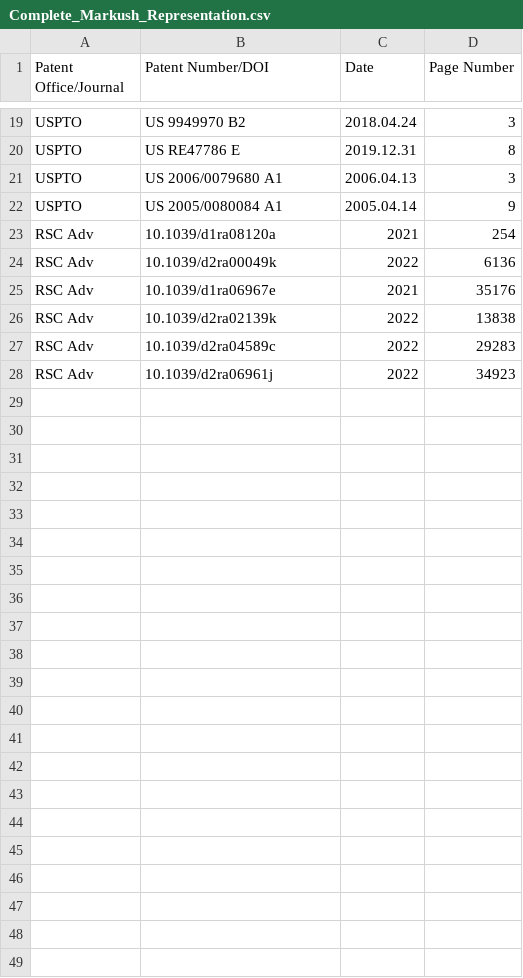
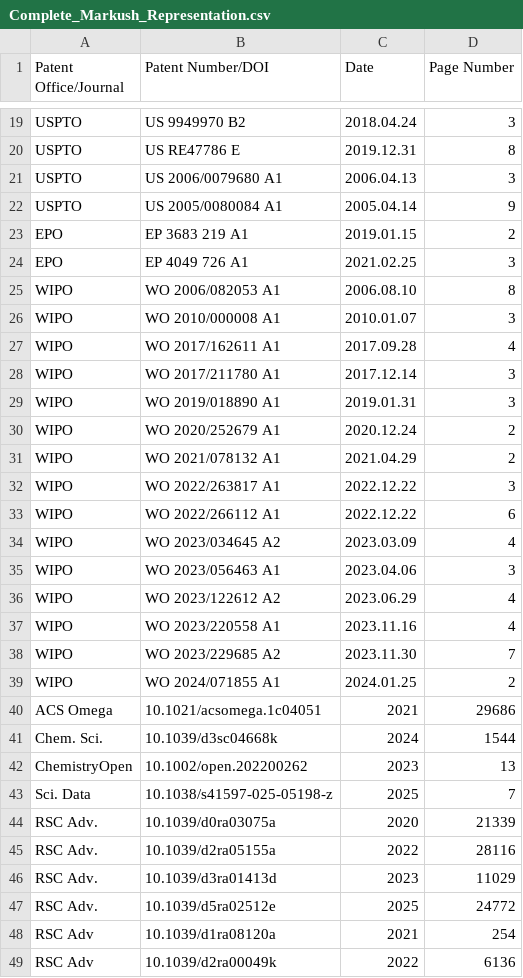
Before and after one commit to SuninKingdom/CLIP-OCSR, a CSV file: markush_parsing/Complete_Markush_Representation.csv, drawn as a sheet; only a part is shown, gaps mark what is left out; the shorter side is filled out with more unchanged rows; the diff covers the shown part only; the diff names each change by its address in the sheet, - before the commit and + after, or states it on an @@ line.

Commit message:
Update Complete_Markush_Representation.csv with all 54 samples

```diff
--- a/markush_parsing/Complete_Markush_Representation.csv
+++ b/markush_parsing/Complete_Markush_Representation.csv
+row 23: EPO | EP 3683 219 A1 | 2019.01.15 | 2
+row 24: EPO | EP 4049 726 A1 | 2021.02.25 | 3
+row 25: WIPO | WO 2006/082053 A1 | 2006.08.10 | 8
+row 26: WIPO | WO 2010/000008 A1 | 2010.01.07 | 3
+row 27: WIPO | WO 2017/162611 A1 | 2017.09.28 | 4
+row 28: WIPO | WO 2017/211780 A1 | 2017.12.14 | 3
+row 29: WIPO | WO 2019/018890 A1 | 2019.01.31 | 3
+row 30: WIPO | WO 2020/252679 A1 | 2020.12.24 | 2
+row 31: WIPO | WO 2021/078132 A1 | 2021.04.29 | 2
+row 32: WIPO | WO 2022/263817 A1 | 2022.12.22 | 3
+row 33: WIPO | WO 2022/266112 A1 | 2022.12.22 | 6
+row 34: WIPO | WO 2023/034645 A2 | 2023.03.09 | 4
+row 35: WIPO | WO 2023/056463 A1 | 2023.04.06 | 3
+row 36: WIPO | WO 2023/122612 A2 | 2023.06.29 | 4
+row 37: WIPO | WO 2023/220558 A1 | 2023.11.16 | 4
+row 38: WIPO | WO 2023/229685 A2 | 2023.11.30 | 7
+row 39: WIPO | WO 2024/071855 A1 | 2024.01.25 | 2
+row 40: ACS Omega | 10.1021/acsomega.1c04051 | 2021 | 29686
+row 41: Chem. Sci. | 10.1039/d3sc04668k | 2024 | 1544
+row 42: ChemistryOpen | 10.1002/open.202200262 | 2023 | 13
+row 43: Sci. Data | 10.1038/s41597-025-05198-z | 2025 | 7
+row 44: RSC Adv. | 10.1039/d0ra03075a | 2020 | 21339
+row 45: RSC Adv. | 10.1039/d2ra05155a | 2022 | 28116
+row 46: RSC Adv. | 10.1039/d3ra01413d | 2023 | 11029
+row 47: RSC Adv. | 10.1039/d5ra02512e | 2025 | 24772
```
Also changed, not shown: 2 added rows elsewhere in this file.
